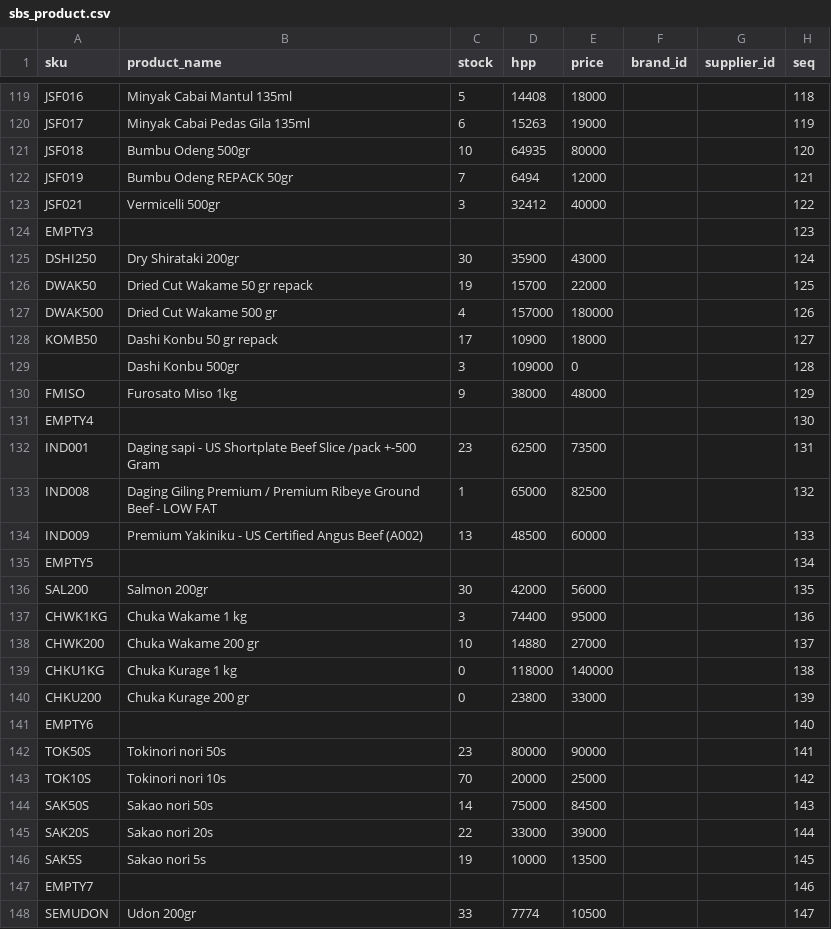
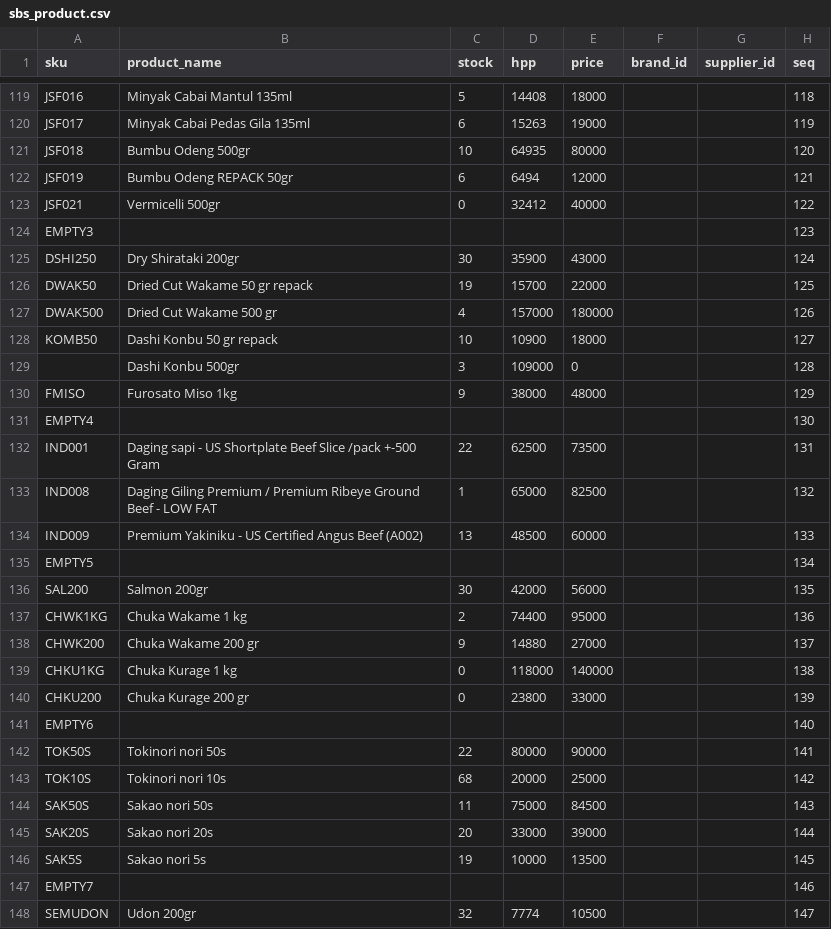
Before and after one commit to vixeralylo/sbs-be, a CSV file: excel/sbs_product.csv, drawn as a sheet; only a part is shown, gaps mark what is left out; the diff covers the shown part only.

```diff
--- a/excel/sbs_product.csv
+++ b/excel/sbs_product.csv
@@ -121,4 +121,4 @@ JSF017,Minyak Cabai Pedas Gila 135ml,6,15263,19000,,,119
 JSF018,Bumbu Odeng 500gr,10,64935,80000,,,120
-JSF019,Bumbu Odeng REPACK 50gr,7,6494,12000,,,121
-JSF021,Vermicelli 500gr,3,32412,40000,,,122
+JSF019,Bumbu Odeng REPACK 50gr,6,6494,12000,,,121
+JSF021,Vermicelli 500gr,0,32412,40000,,,122
 EMPTY3,,,,,,,123
@@ -127,3 +127,3 @@ DWAK50,Dried Cut Wakame 50 gr repack,19,15700,22000,,,125
 DWAK500,Dried Cut Wakame 500 gr,4,157000,180000,,,126
-KOMB50,Dashi Konbu 50 gr repack,17,10900,18000,,,127
+KOMB50,Dashi Konbu 50 gr repack,10,10900,18000,,,127
 ,Dashi Konbu 500gr,3,109000,0,,,128
@@ -131,3 +131,3 @@ FMISO,Furosato Miso 1kg,9,38000,48000,,,129
 EMPTY4,,,,,,,130
-IND001,Daging sapi - US Shortplate Beef Slice /pack +-500 Gram,23,62500,73500,,,131
+IND001,Daging sapi - US Shortplate Beef Slice /pack +-500 Gram,22,62500,73500,,,131
 IND008,Daging Giling Premium / Premium Ribeye Ground Beef - LOW FAT,1,65000,82500,,,132
@@ -136,4 +136,4 @@ EMPTY5,,,,,,,134
 SAL200,Salmon 200gr,30,42000,56000,,,135
-CHWK1KG,Chuka Wakame 1 kg,3,74400,95000,,,136
-CHWK200,Chuka Wakame 200 gr,10,14880,27000,,,137
+CHWK1KG,Chuka Wakame 1 kg,2,74400,95000,,,136
+CHWK200,Chuka Wakame 200 gr,9,14880,27000,,,137
 CHKU1KG,Chuka Kurage 1 kg,0,118000,140000,,,138
@@ -141,8 +141,8 @@ CHKU200,Chuka Kurage 200 gr,0,23800,33000,,,139
 EMPTY6,,,,,,,140
-TOK50S,Tokinori nori 50s,23,80000,90000,,,141
-TOK10S,Tokinori nori 10s,70,20000,25000,,,142
-SAK50S,Sakao nori 50s,14,75000,84500,,,143
-SAK20S,Sakao nori 20s,22,33000,39000,,,144
+TOK50S,Tokinori nori 50s,22,80000,90000,,,141
+TOK10S,Tokinori nori 10s,68,20000,25000,,,142
+SAK50S,Sakao nori 50s,11,75000,84500,,,143
+SAK20S,Sakao nori 20s,20,33000,39000,,,144
 SAK5S,Sakao nori 5s,19,10000,13500,,,145
 EMPTY7,,,,,,,146
-SEMUDON,Udon 200gr,33,7774,10500,,,147
+SEMUDON,Udon 200gr,32,7774,10500,,,147
```
Also changed, not shown: 62 edited cells elsewhere in this file, 18 other files.
